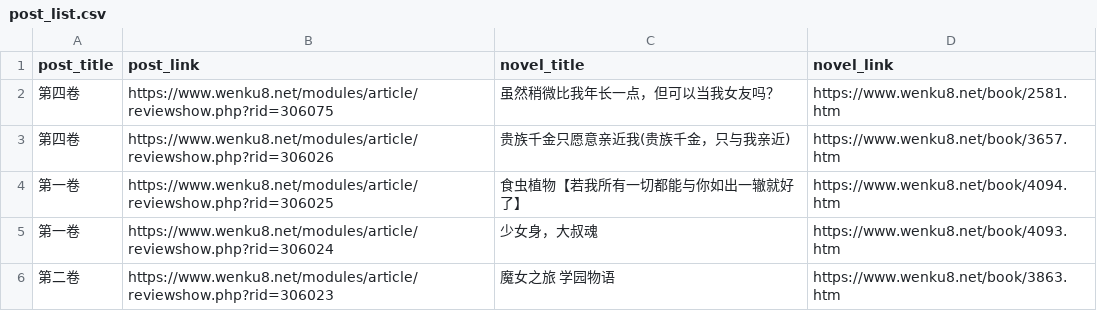
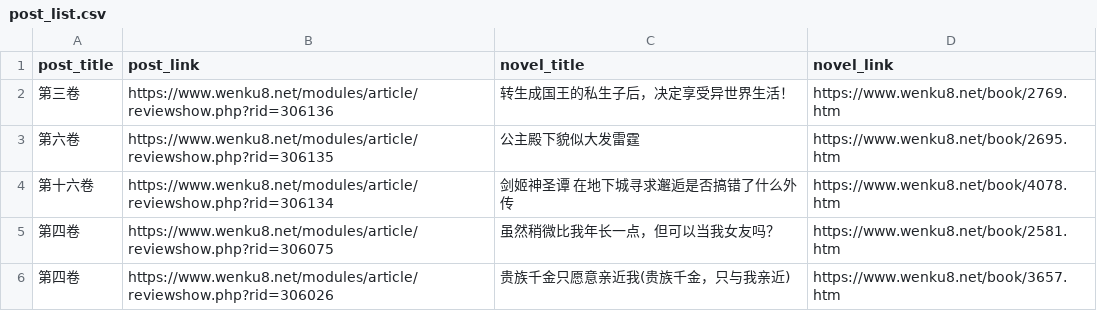
Before and after one commit to mojimoon/wenku8, a CSV file: out/post_list.csv, drawn as a sheet; only a part is shown; the shorter side is filled out with more unchanged rows.

```diff
--- a/out/post_list.csv
+++ b/out/post_list.csv
@@ -1,2 +1,5 @@
 post_title,post_link,novel_title,novel_link
+"第三卷",https://www.wenku8.net/modules/article/reviewshow.php?rid=306136,"转生成国王的私生子后，决定享受异世界生活！",https://www.wenku8.net/book/2769.htm
+"第六卷",https://www.wenku8.net/modules/article/reviewshow.php?rid=306135,"公主殿下貌似大发雷霆",https://www.wenku8.net/book/2695.htm
+"第十六卷",https://www.wenku8.net/modules/article/reviewshow.php?rid=306134,"剑姬神圣谭 在地下城寻求邂逅是否搞错了什么外传",https://www.wenku8.net/book/4078.htm
 "第四卷",https://www.wenku8.net/modules/article/reviewshow.php?rid=306075,"虽然稍微比我年长一点，但可以当我女友吗？",https://www.wenku8.net/book/2581.htm
```
Also changed, not shown: out/merged.csv, 3 other files.
